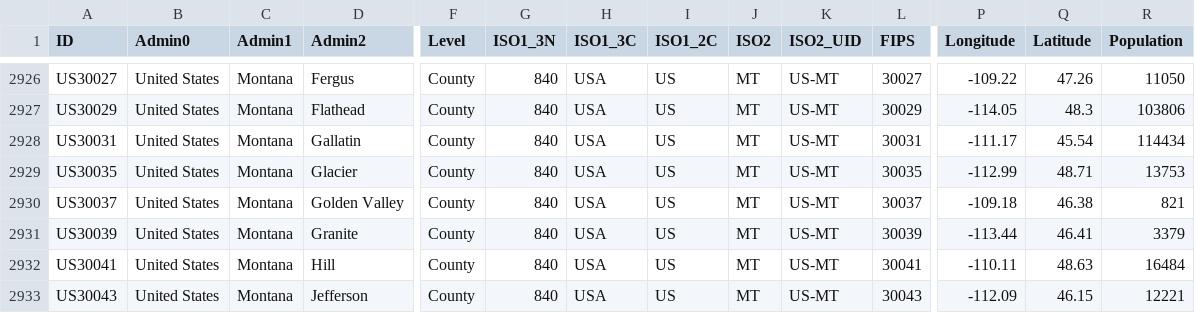
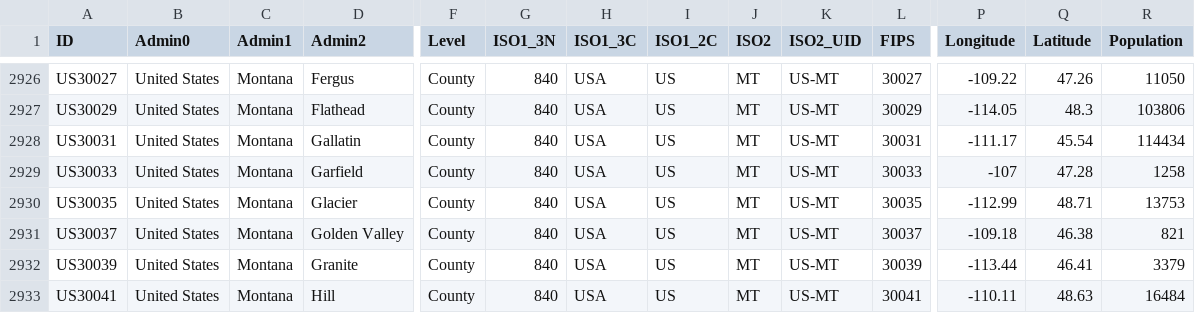
Before and after one commit to Phiinson/COVID-20, a CSV file: COVID-19_LUT.csv, drawn as a sheet; only a part is shown, gaps mark what is left out; the shorter side is filled out with more unchanged rows; rows hold the shown columns only; the diff names each change by its address in the sheet, - before the commit and + after, or states it on an @@ line.

Commit message:
Update dataset (Tue 14 Jul 2020 10:41:42 AM EDT)

```diff
--- a/COVID-19_LUT.csv
+++ b/COVID-19_LUT.csv
+row 2929: US30033 | United States | Montana | Garfield | County | 840 | USA | US | MT | US-MT | 30033 | -107 | 47.28 | 1258
```
Also changed, not shown: 1 other file.
